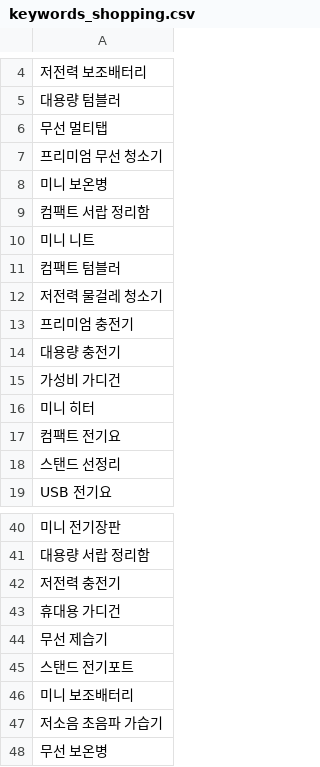
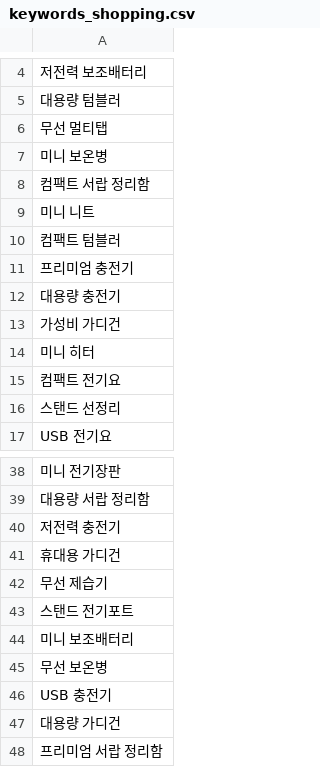
Before and after one commit to hayan-web/gpt-blog-auto, a CSV file: keywords_shopping.csv, drawn as a sheet; only a part is shown, gaps mark what is left out; removed rows and columns are numbered as before the commit, all else as after; the diff names each change by its address in the sheet, - before the commit and + after, or states it on an @@ line.

```diff
--- a/keywords_shopping.csv
+++ b/keywords_shopping.csv
-row 7: 프리미엄 무선 청소기
-row 12: 저전력 물걸레 청소기
-row 47: 저소음 초음파 가습기
+row 46: USB 충전기
+row 47: 대용량 가디건
+row 48: 프리미엄 서랍 정리함
```
Also changed, not shown: golden_shopping_keywords.csv, 2 other files.
